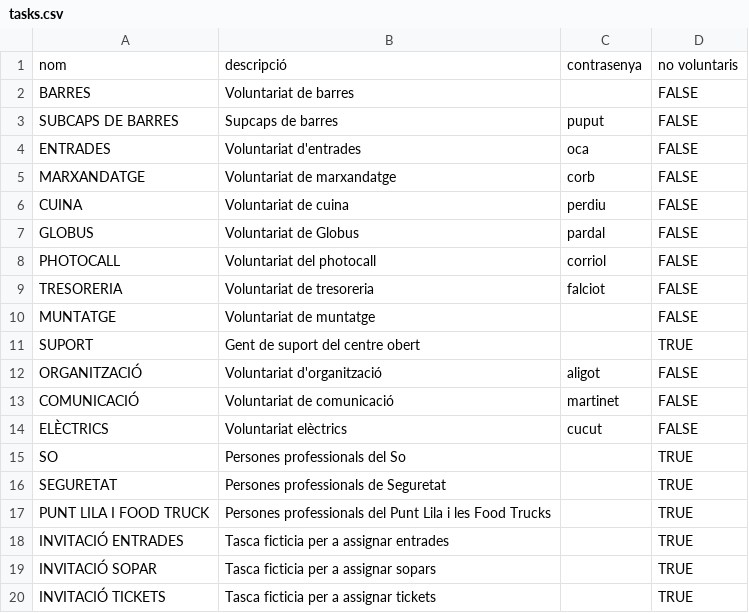
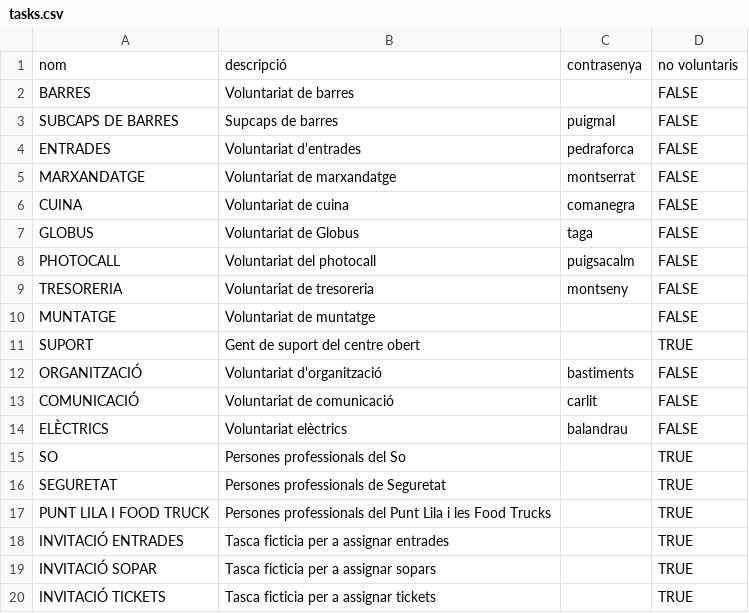
Before and after one commit to alfonsovng/voluntariat-el-tingladu, a CSV file: postgres/csv/tasks.csv, drawn as a sheet.

```diff
--- a/postgres/csv/tasks.csv
+++ b/postgres/csv/tasks.csv
@@ -2,14 +2,14 @@ nom,descripció,contrasenya,no voluntaris
 BARRES,Voluntariat de barres,"",FALSE
-SUBCAPS DE BARRES,Supcaps de barres,puput,FALSE
-ENTRADES,Voluntariat d'entrades,oca,FALSE
-MARXANDATGE,Voluntariat de marxandatge,corb,FALSE
-CUINA,Voluntariat de cuina,perdiu,FALSE
-GLOBUS,Voluntariat de Globus,pardal,FALSE
-PHOTOCALL,Voluntariat del photocall,corriol,FALSE
-TRESORERIA,Voluntariat de tresoreria,falciot,FALSE
+SUBCAPS DE BARRES,Supcaps de barres,puigmal,FALSE
+ENTRADES,Voluntariat d'entrades,pedraforca,FALSE
+MARXANDATGE,Voluntariat de marxandatge,montserrat,FALSE
+CUINA,Voluntariat de cuina,comanegra,FALSE
+GLOBUS,Voluntariat de Globus,taga,FALSE
+PHOTOCALL,Voluntariat del photocall,puigsacalm,FALSE
+TRESORERIA,Voluntariat de tresoreria,montseny,FALSE
 MUNTATGE,Voluntariat de muntatge,"",FALSE
 SUPORT,Gent de suport del centre obert,"",TRUE
-ORGANITZACIÓ,Voluntariat d'organització,aligot,FALSE
-COMUNICACIÓ,Voluntariat de comunicació,martinet,FALSE
-ELÈCTRICS,Voluntariat elèctrics,cucut,FALSE
+ORGANITZACIÓ,Voluntariat d'organització,bastiments,FALSE
+COMUNICACIÓ,Voluntariat de comunicació,carlit,FALSE
+ELÈCTRICS,Voluntariat elèctrics,balandrau,FALSE
 SO,Persones professionals del So,"",TRUE
```
Also changed, not shown: postgres/csv/tickets.csv, 17 other files.
